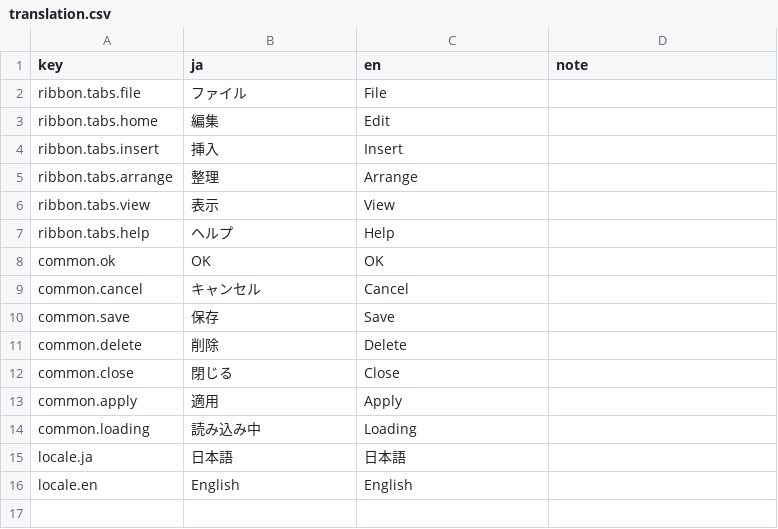
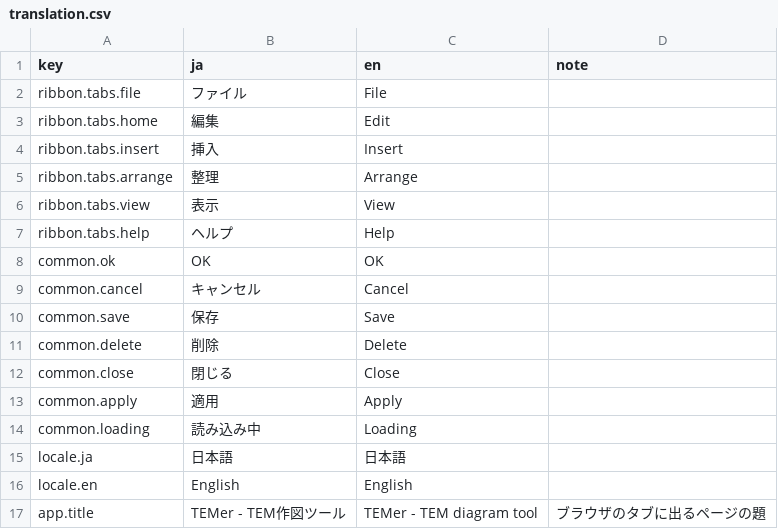
Before and after one commit to YukiInoueNakata/temerplus, a CSV file: webApp/src/locales/translation.csv, drawn as a sheet; the diff names each change by its address in the sheet, - before the commit and + after, or states it on an @@ line.

```diff
--- a/webApp/src/locales/translation.csv
+++ b/webApp/src/locales/translation.csv
+row 17: app.title | TEMer - TEM作図ツール | TEMer - TEM diagram tool | ブラウザのタブに出るページの題
```
Also changed, not shown: webApp/src/locales/csvImportDialog.csv, webApp/src/locales/settingsDialog.csv, 11 other files.
